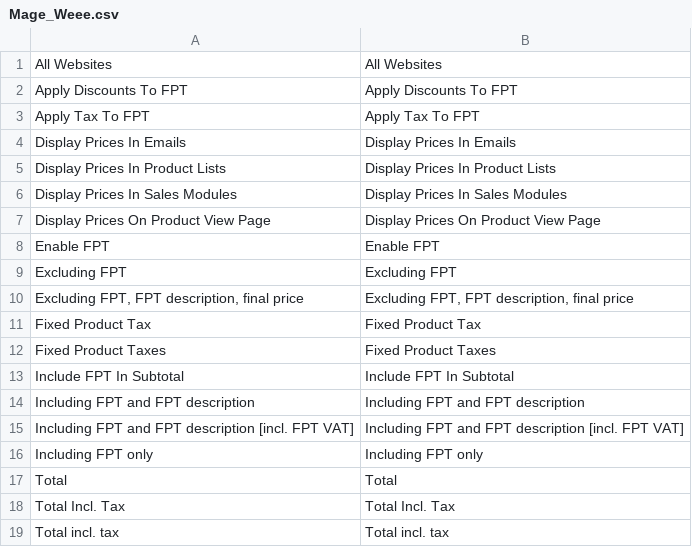
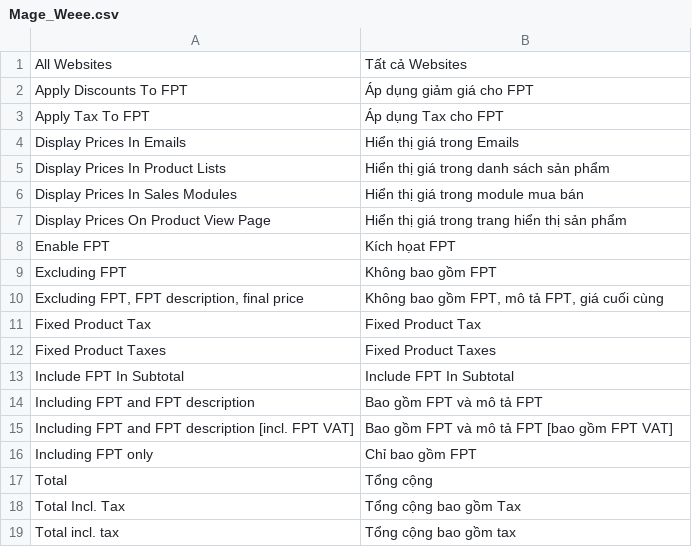
Before and after one commit to Archipel/mage-vn, a CSV file: vi_VN/Mage_Weee.csv, drawn as a sheet.

```diff
--- a/vi_VN/Mage_Weee.csv
+++ b/vi_VN/Mage_Weee.csv
@@ -1,11 +1,11 @@
-"All Websites","All Websites"
-"Apply Discounts To FPT","Apply Discounts To FPT"
-"Apply Tax To FPT","Apply Tax To FPT"
-"Display Prices In Emails","Display Prices In Emails"
-"Display Prices In Product Lists","Display Prices In Product Lists"
-"Display Prices In Sales Modules","Display Prices In Sales Modules"
-"Display Prices On Product View Page","Display Prices On Product View Page"
-"Enable FPT","Enable FPT"
-"Excluding FPT","Excluding FPT"
-"Excluding FPT, FPT description, final price","Excluding FPT, FPT description, final price"
+"All Websites","Tất cả Websites"
+"Apply Discounts To FPT","Áp dụng giảm giá cho FPT"
+"Apply Tax To FPT","Áp dụng Tax cho FPT"
+"Display Prices In Emails","Hiển thị giá trong Emails"
+"Display Prices In Product Lists","Hiển thị giá trong danh sách sản phẩm"
+"Display Prices In Sales Modules","Hiển thị giá trong module mua bán"
+"Display Prices On Product View Page","Hiển thị giá trong trang hiển thị sản phẩm "
+"Enable FPT","Kích họat FPT"
+"Excluding FPT","Không bao gồm FPT"
+"Excluding FPT, FPT description, final price","Không bao gồm FPT, mô tả FPT, giá cuối cùng"
 "Fixed Product Tax","Fixed Product Tax"
@@ -13,7 +13,7 @@
 "Include FPT In Subtotal","Include FPT In Subtotal"
-"Including FPT and FPT description","Including FPT and FPT description"
-"Including FPT and FPT description [incl. FPT VAT]","Including FPT and FPT description [incl. FPT VAT]"
-"Including FPT only","Including FPT only"
-"Total","Total"
-"Total Incl. Tax","Total Incl. Tax"
-"Total incl. tax","Total incl. tax"
+"Including FPT and FPT description","Bao gồm FPT và mô tả FPT"
+"Including FPT and FPT description [incl. FPT VAT]","Bao gồm FPT và mô tả FPT [bao gồm FPT VAT]"
+"Including FPT only","Chỉ bao gồm FPT "
+"Total","Tổng cộng"
+"Total Incl. Tax","Tổng cộng bao gồm Tax"
+"Total incl. tax","Tổng cộng bao gồm tax"
```
Also changed, not shown: vi_VN/Mage_Tax.csv, vi_VN/Mage_Usa.csv, 3 other files.
